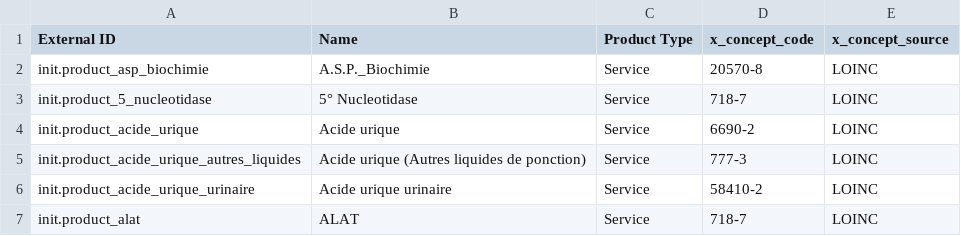
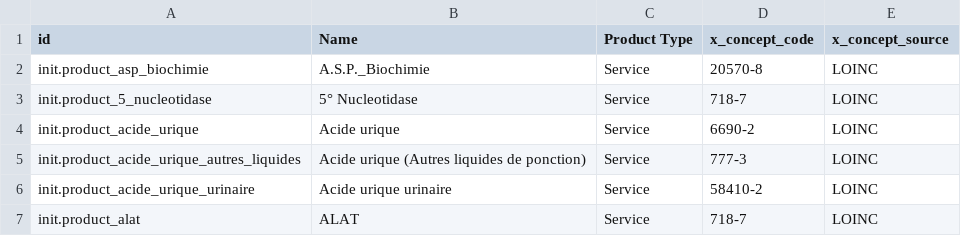
Before and after one commit to mekomsolutions/ozone-esil, a CSV file: configs/odoo/initializer_config/product_template/product_template.csv, drawn as a sheet; only a part is shown.

```diff
--- a/configs/odoo/initializer_config/product_template/product_template.csv
+++ b/configs/odoo/initializer_config/product_template/product_template.csv
@@ -1,2 +1,2 @@
-External ID,Name,Product Type,x_concept_code,x_concept_source
+id,Name,Product Type,x_concept_code,x_concept_source
 init.product_asp_biochimie,A.S.P._Biochimie,Service,20570-8,LOINC
```
Also changed, not shown: configs/odoo/initializer_config/partner/res.partner.csv.
